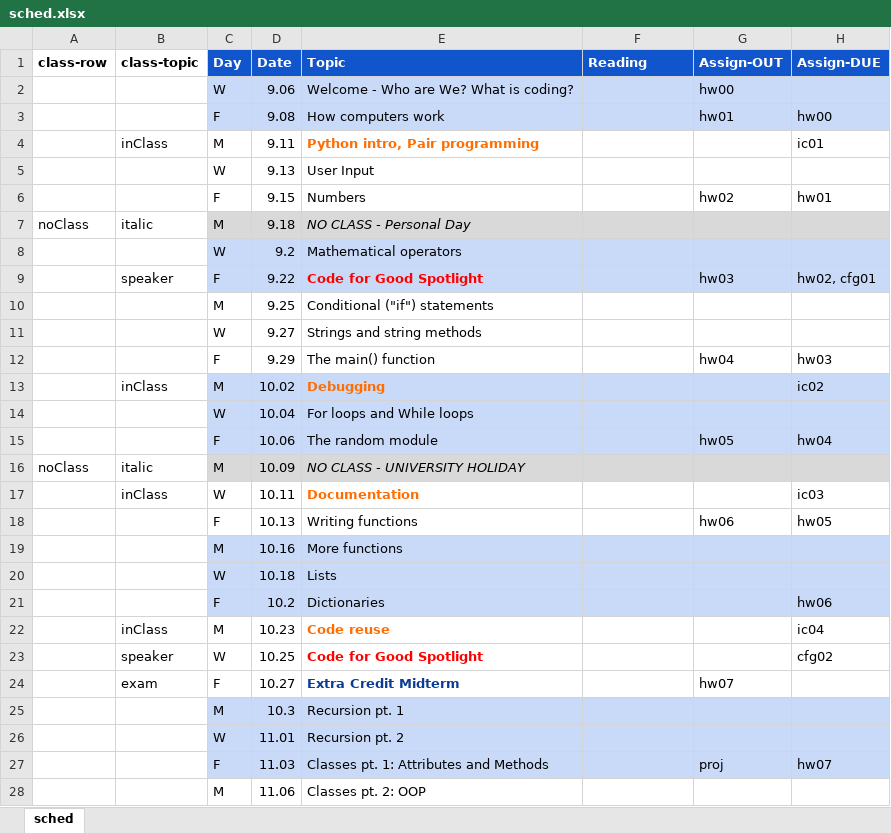
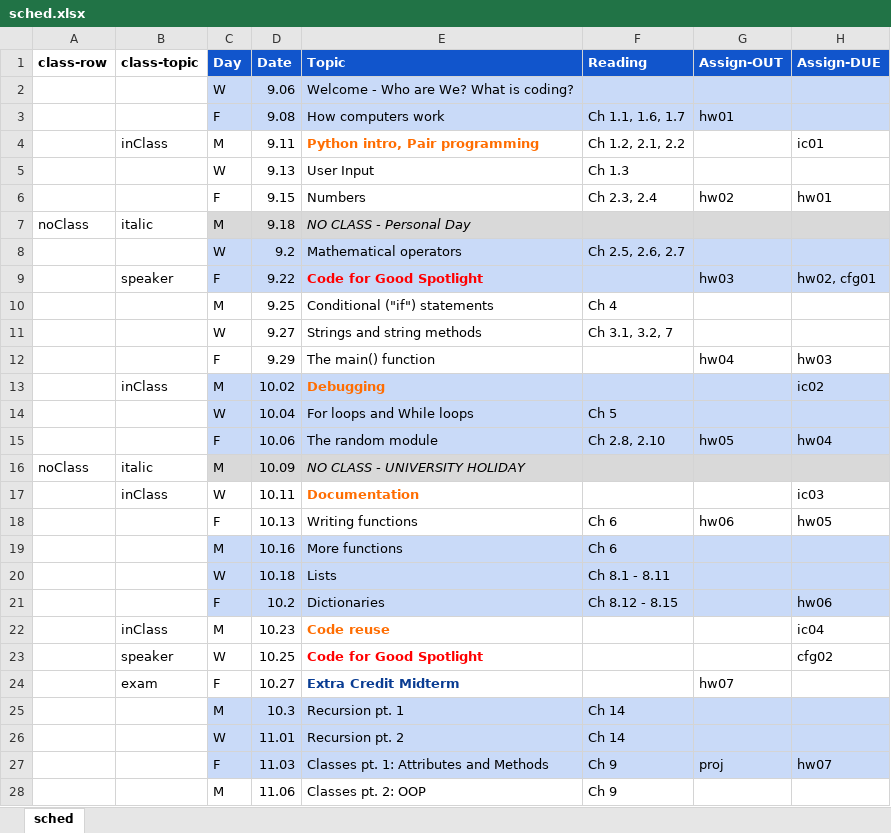
Before and after one commit to amosca01/CAIS117-F23, an Excel workbook: assets/sched.xlsx, sheet sched, drawn as a sheet; only a part is shown; values as stored, in another font and other column widths than the file's, no borders; the diff covers the shown part only; the diff names each change by its address in the sheet, - before the commit and + after, or states it on an @@ line.

Commit message:
reading

```diff
--- a/assets/sched.xlsx (sheet sched)
+++ b/assets/sched.xlsx (sheet sched)
-G2 (Assign-OUT): hw00
+G2 (Assign-OUT): (empty)
-F3 (Reading): (empty)
+F3 (Reading): Ch 1.1, 1.6, 1.7
-H3 (Assign-DUE): hw00
+H3 (Assign-DUE): (empty)
-F4 (Reading): (empty)
+F4 (Reading): Ch 1.2, 2.1, 2.2
-F5 (Reading): (empty)
+F5 (Reading): Ch 1.3
-F6 (Reading): (empty)
+F6 (Reading): Ch 2.3, 2.4
-F8 (Reading): (empty)
+F8 (Reading): Ch 2.5, 2.6, 2.7
-F10 (Reading): (empty)
+F10 (Reading): Ch 4
-F11 (Reading): (empty)
+F11 (Reading): Ch 3.1, 3.2, 7
-F14 (Reading): (empty)
+F14 (Reading): Ch 5
-F15 (Reading): (empty)
+F15 (Reading): Ch 2.8, 2.10
-F18:F19 (Reading): (empty)
+F18:F19 (Reading): Ch 6
-F20 (Reading): (empty)
+F20 (Reading): Ch 8.1 - 8.11
-F21 (Reading): (empty)
+F21 (Reading): Ch 8.12 - 8.15
-F25:F26 (Reading): (empty)
+F25:F26 (Reading): Ch 14
-F27:F28 (Reading): (empty)
+F27:F28 (Reading): Ch 9
```
Also changed, not shown: 6 edited cells and cell formats elsewhere in this sheet, 9 other files.
